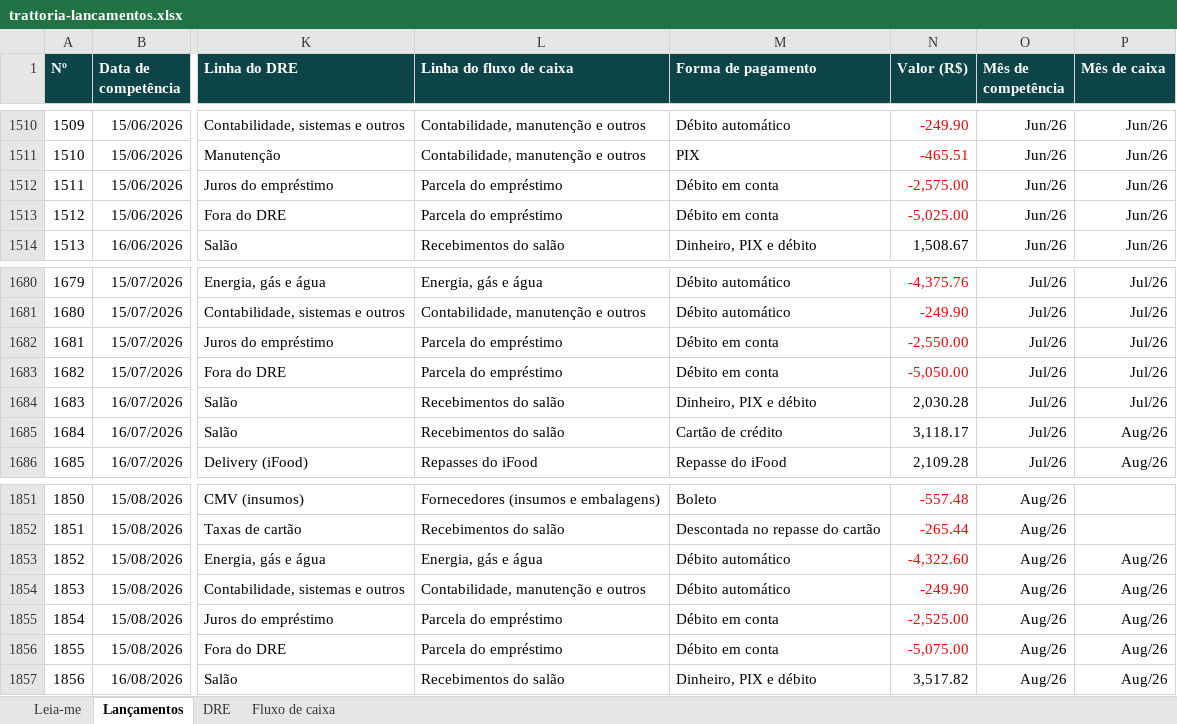
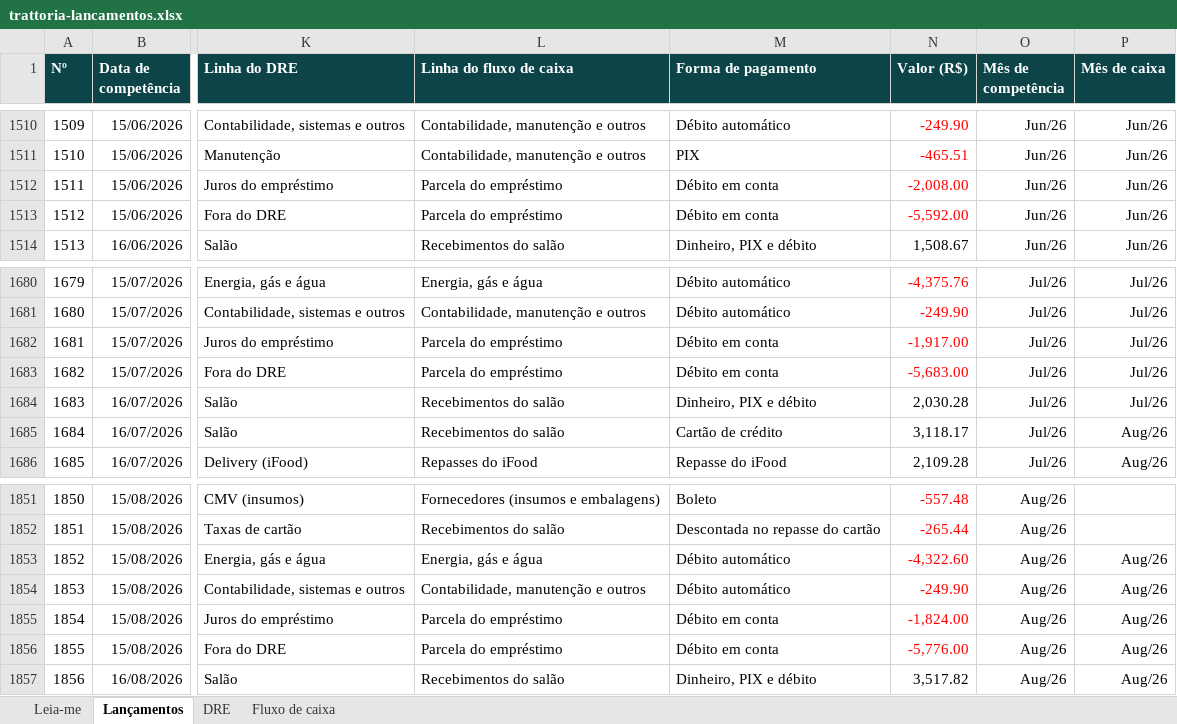
Before and after one commit to carloseduardobweber/caso-trattoria, an Excel workbook: dados/trattoria-lancamentos.xlsx, sheet Lançamentos, drawn as a sheet; only a part is shown, gaps mark what is left out; values as stored, in another font and other column widths than the file's, no borders; table styles not drawn; the diff covers the shown part only; the diff names each change by its address in the sheet, - before the commit and + after, or states it on an @@ line.

```diff
--- a/dados/trattoria-lancamentos.xlsx (sheet Lançamentos)
+++ b/dados/trattoria-lancamentos.xlsx (sheet Lançamentos)
-N1512 (Valor (R$)): -2,575.00
+N1512 (Valor (R$)): -2,008.00
-N1513 (Valor (R$)): -5,025.00
+N1513 (Valor (R$)): -5,592.00
-N1682 (Valor (R$)): -2,550.00
+N1682 (Valor (R$)): -1,917.00
-N1683 (Valor (R$)): -5,050.00
+N1683 (Valor (R$)): -5,683.00
-N1855 (Valor (R$)): -2,525.00
+N1855 (Valor (R$)): -1,824.00
-N1856 (Valor (R$)): -5,075.00
+N1856 (Valor (R$)): -5,776.00
```
Also changed, not shown: 10 edited cells elsewhere in this sheet, sheet DRE, 2 other files.
